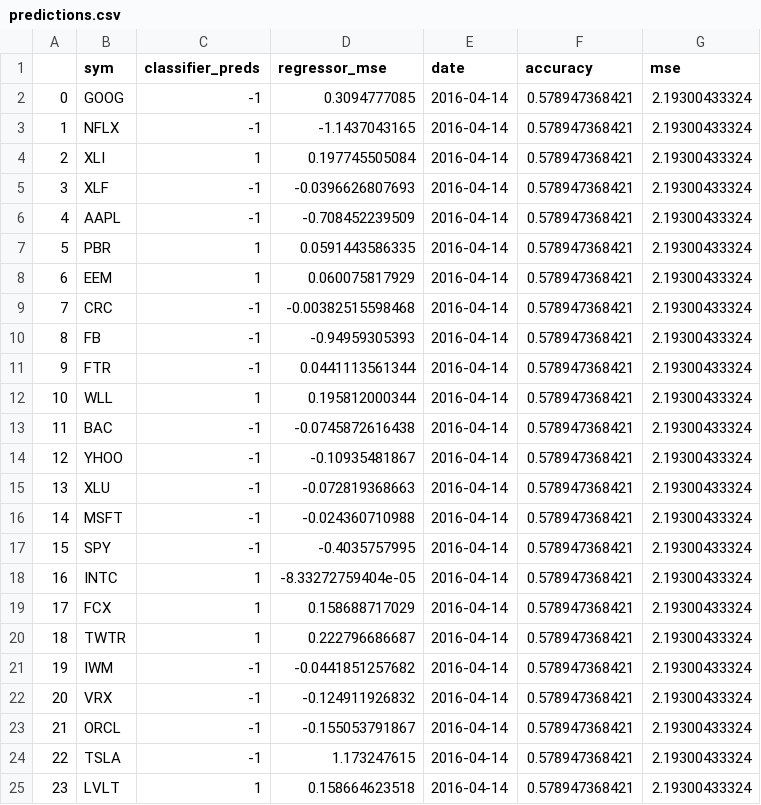
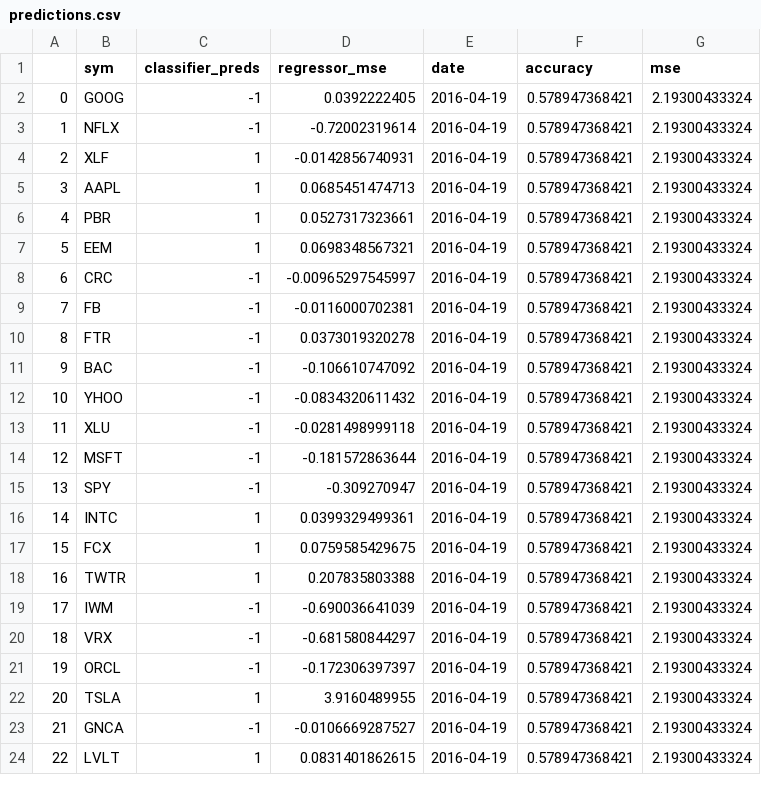
Before and after one commit to gravity226/NASDAQ, a CSV file: testing/predictions.csv, drawn as a sheet; only a part is shown; removed rows and columns are numbered as before the commit, all else as after; the diff covers the shown part only; the diff names each change by its address in the sheet, - before the commit and + after, or states it on an @@ line.

```diff
--- a/testing/predictions.csv
+++ b/testing/predictions.csv
-D2 (regressor_mse): 0.3094777085
+D2 (regressor_mse): 0.0392222405
-E2:E3 (date): 2016-04-14
+E2:E3 (date): 2016-04-19
-D3 (regressor_mse): -1.1437043165
+D3 (regressor_mse): -0.72002319614
-row 4: 2 | XLI | 1 | 0.197745505084 | 2016-04-14 | 0.578947368421 | 2.19300433324
@@ column A renumbered from row 4 down @@
-C4:C5 (classifier_preds): -1
+C4:C5 (classifier_preds): 1
-D4 (regressor_mse): -0.0396626807693
+D4 (regressor_mse): -0.0142856740931
-E4:E10 (date): 2016-04-14
+E4:E10 (date): 2016-04-19
-D5 (regressor_mse): -0.708452239509
+D5 (regressor_mse): 0.0685451474713
-D6 (regressor_mse): 0.0591443586335
+D6 (regressor_mse): 0.0527317323661
-D7 (regressor_mse): 0.060075817929
+D7 (regressor_mse): 0.0698348567321
-D8 (regressor_mse): -0.00382515598468
+D8 (regressor_mse): -0.00965297545997
-D9 (regressor_mse): -0.94959305393
+D9 (regressor_mse): -0.0116000702381
-D10 (regressor_mse): 0.0441113561344
+D10 (regressor_mse): 0.0373019320278
-row 12: 10 | WLL | 1 | 0.195812000344 | 2016-04-14 | 0.578947368421 | 2.19300433324
-D11 (regressor_mse): -0.0745872616438
+D11 (regressor_mse): -0.106610747092
-E11:E22 (date): 2016-04-14
+E11:E22 (date): 2016-04-19
-D12 (regressor_mse): -0.10935481867
+D12 (regressor_mse): -0.0834320611432
-D13 (regressor_mse): -0.072819368663
+D13 (regressor_mse): -0.0281498999118
-D14 (regressor_mse): -0.024360710988
+D14 (regressor_mse): -0.181572863644
-D15 (regressor_mse): -0.4035757995
+D15 (regressor_mse): -0.309270947
-D16 (regressor_mse): -8.33272759404e-05
+D16 (regressor_mse): 0.0399329499361
-D17 (regressor_mse): 0.158688717029
+D17 (regressor_mse): 0.0759585429675
-D18 (regressor_mse): 0.222796686687
+D18 (regressor_mse): 0.207835803388
-D19 (regressor_mse): -0.0441851257682
+D19 (regressor_mse): -0.690036641039
-D20 (regressor_mse): -0.124911926832
+D20 (regressor_mse): -0.681580844297
-D21 (regressor_mse): -0.155053791867
+D21 (regressor_mse): -0.172306397397
-C22 (classifier_preds): -1
+C22 (classifier_preds): 1
-D22 (regressor_mse): 1.173247615
+D22 (regressor_mse): 3.9160489955
+row 23: 21 | GNCA | -1 | -0.0106669287527 | 2016-04-19 | 0.578947368421 | 2.19300433324
-D24 (regressor_mse): 0.158664623518
+D24 (regressor_mse): 0.0831401862615
-E24 (date): 2016-04-14
+E24 (date): 2016-04-19
```
Also changed, not shown: 1 added row, 1 removed row and 64 edited cells elsewhere in this file, 15 other files.
